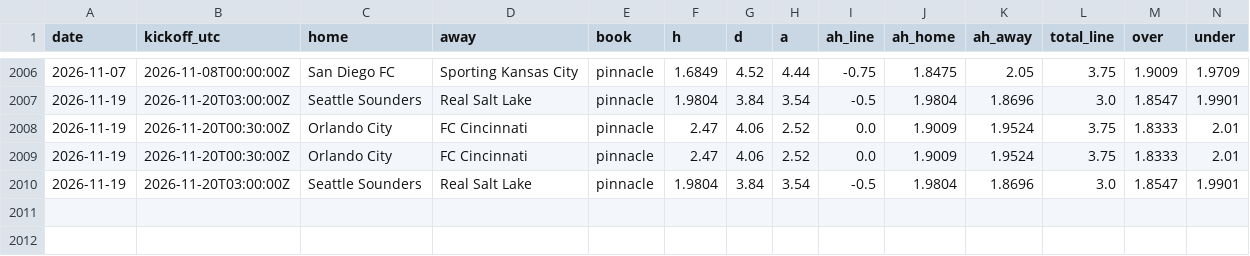
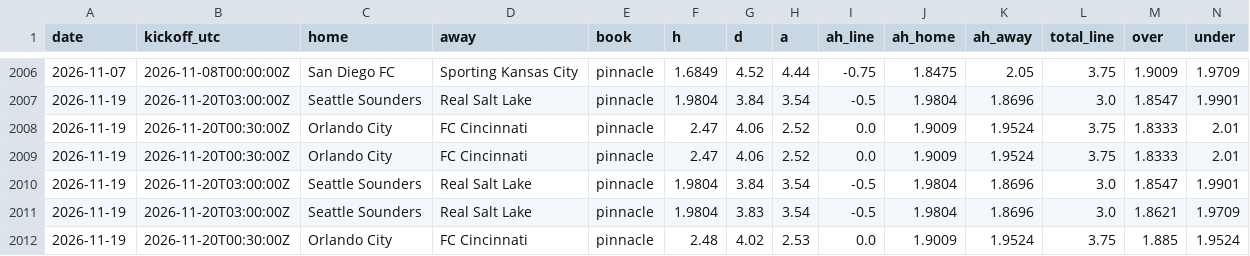
Before and after one commit to TheBallr/MLS-FUTURES, a CSV file: data/market/current_round_odds.csv, drawn as a sheet; only a part is shown, gaps mark what is left out; rows hold the shown columns only; the diff names each change by its address in the sheet, - before the commit and + after, or states it on an @@ line.

```diff
--- a/data/market/current_round_odds.csv
+++ b/data/market/current_round_odds.csv
+row 2011: 2026-11-19 | 2026-11-20T03:00:00Z | Seattle Sounders | Real Salt Lake | pinnacle | 1.9804 | 3.83 | 3.54 | -0.5 | 1.9804 | 1.8696 | 3.0 | 1.8621 | 1.9709
+row 2012: 2026-11-19 | 2026-11-20T00:30:00Z | Orlando City | FC Cincinnati | pinnacle | 2.48 | 4.02 | 2.53 | 0.0 | 1.9009 | 1.9524 | 3.75 | 1.885 | 1.9524
```
Also changed, not shown: data/headshots/roster.csv, data/public/opta/snapshots.csv, 26 other files.
